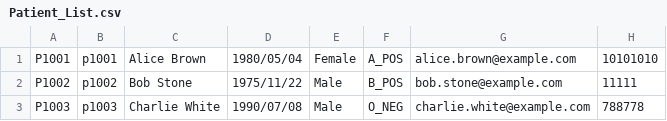
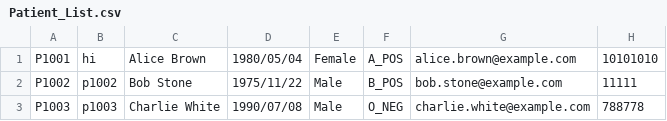
Before and after one commit to gladyswhm/SC2002_HMS_Project, a CSV file: SC2002 HMS Project/data/Patient_List.csv, drawn as a sheet.

```diff
--- a/SC2002 HMS Project/data/Patient_List.csv
+++ b/SC2002 HMS Project/data/Patient_List.csv
@@ -1,2 +1,2 @@
-P1001,p1001,Alice Brown,1980/05/04, Female,A_POS,alice.brown@example.com,10101010
+P1001,hi,Alice Brown,1980/05/04, Female,A_POS,alice.brown@example.com,10101010
 P1002,p1002,Bob Stone,1975/11/22, Male,B_POS,bob.stone@example.com,11111
```
Also changed, not shown: 9 other files.
